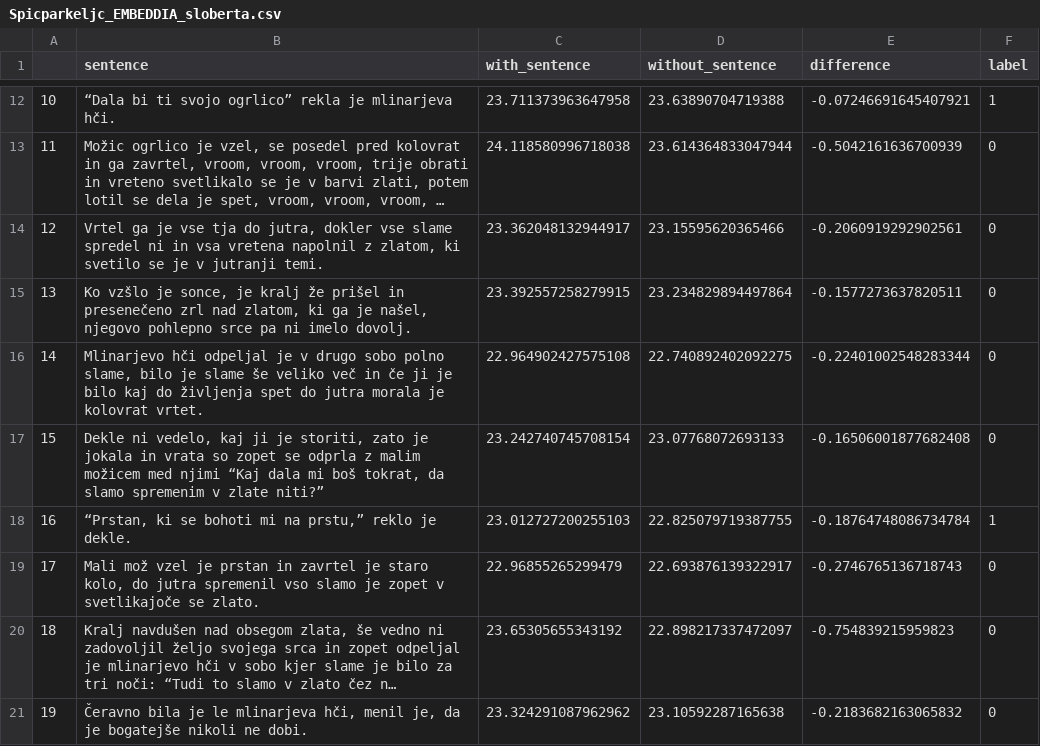
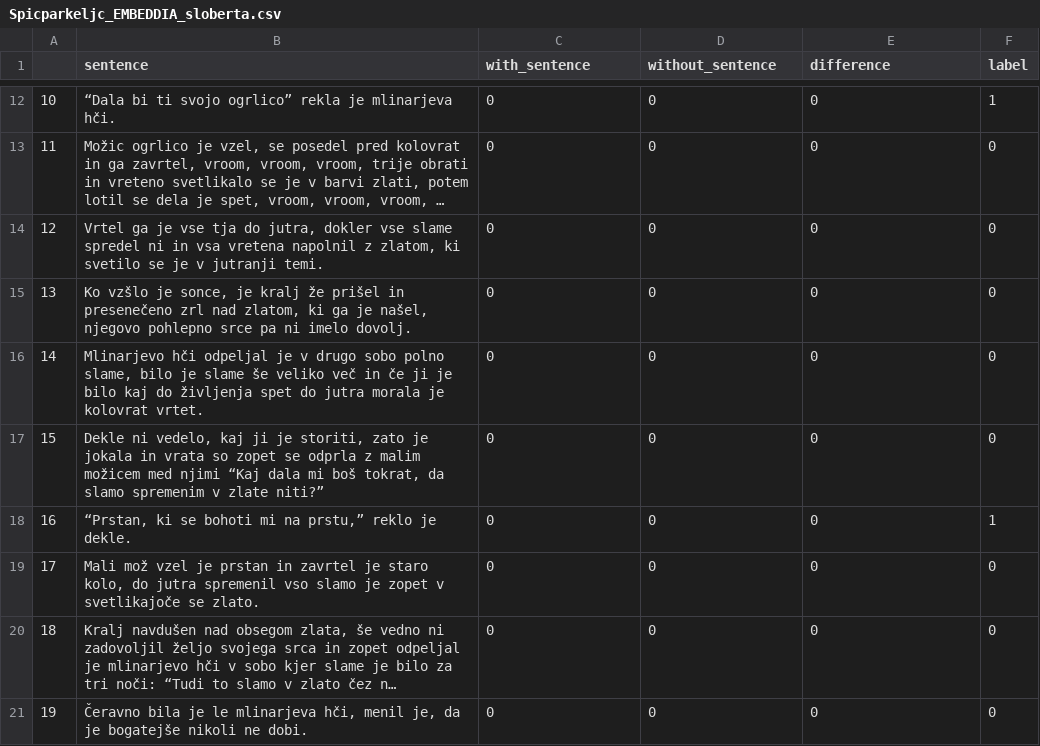
Before and after one commit to UL-FRI-NLP-Course-2022-23/nlp-course-skupina-5, a CSV file: results/Spicparkeljc_EMBEDDIA_sloberta.csv, drawn as a sheet; only a part is shown, gaps mark what is left out; long unchanged cells end in …; the diff covers the shown part only; the diff names each change by its address in the sheet, - before the commit and + after, or states it on an @@ line.

```diff
--- a/results/Spicparkeljc_EMBEDDIA_sloberta.csv
+++ b/results/Spicparkeljc_EMBEDDIA_sloberta.csv
-C12 (with_sentence): 23.711373963647958
+C12 (with_sentence): 0
-D12 (without_sentence): 23.63890704719388
+D12 (without_sentence): 0
-E12 (difference): -0.07246691645407921
+E12 (difference): 0
-C13 (with_sentence): 24.118580996718038
+C13 (with_sentence): 0
-D13 (without_sentence): 23.614364833047944
+D13 (without_sentence): 0
-E13 (difference): -0.5042161636700939
+E13 (difference): 0
-C14 (with_sentence): 23.362048132944917
+C14 (with_sentence): 0
-D14 (without_sentence): 23.15595620365466
+D14 (without_sentence): 0
-E14 (difference): -0.2060919292902561
+E14 (difference): 0
-C15 (with_sentence): 23.392557258279915
+C15 (with_sentence): 0
-D15 (without_sentence): 23.234829894497864
+D15 (without_sentence): 0
-E15 (difference): -0.1577273637820511
+E15 (difference): 0
-C16 (with_sentence): 22.964902427575108
+C16 (with_sentence): 0
-D16 (without_sentence): 22.740892402092275
+D16 (without_sentence): 0
-E16 (difference): -0.22401002548283344
+E16 (difference): 0
-C17 (with_sentence): 23.242740745708154
+C17 (with_sentence): 0
-D17 (without_sentence): 23.07768072693133
+D17 (without_sentence): 0
-E17 (difference): -0.16506001877682408
+E17 (difference): 0
-C18 (with_sentence): 23.012727200255103
+C18 (with_sentence): 0
-D18 (without_sentence): 22.825079719387755
+D18 (without_sentence): 0
-E18 (difference): -0.18764748086734784
+E18 (difference): 0
-C19 (with_sentence): 22.96855265299479
+C19 (with_sentence): 0
-D19 (without_sentence): 22.693876139322917
+D19 (without_sentence): 0
-E19 (difference): -0.2746765136718743
+E19 (difference): 0
-C20 (with_sentence): 23.65305655343192
+C20 (with_sentence): 0
-D20 (without_sentence): 22.898217337472097
+D20 (without_sentence): 0
-E20 (difference): -0.754839215959823
+E20 (difference): 0
-C21 (with_sentence): 23.324291087962962
+C21 (with_sentence): 0
-D21 (without_sentence): 23.10592287165638
+D21 (without_sentence): 0
-E21 (difference): -0.2183682163065832
+E21 (difference): 0
```
Also changed, not shown: 114 edited cells elsewhere in this file, 3 other files.
